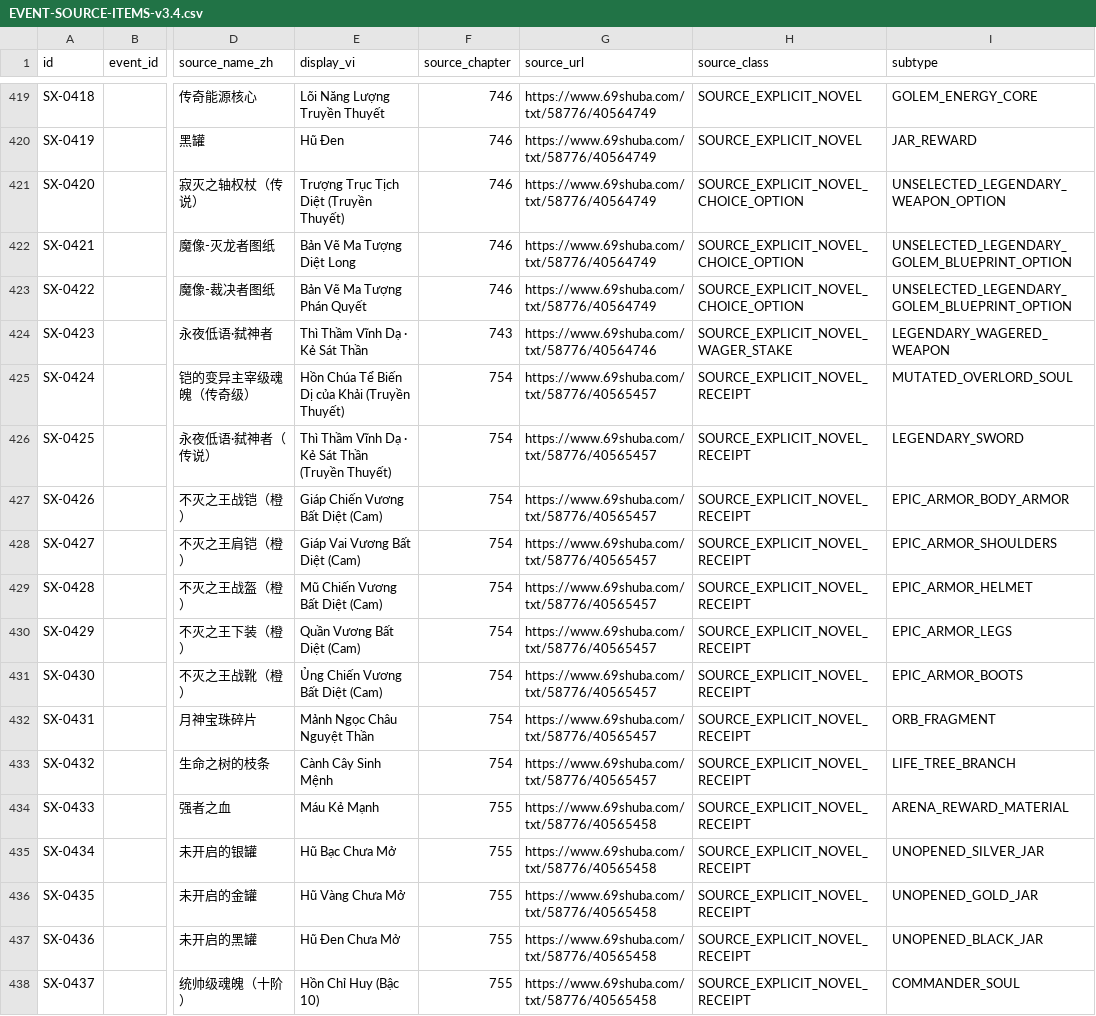
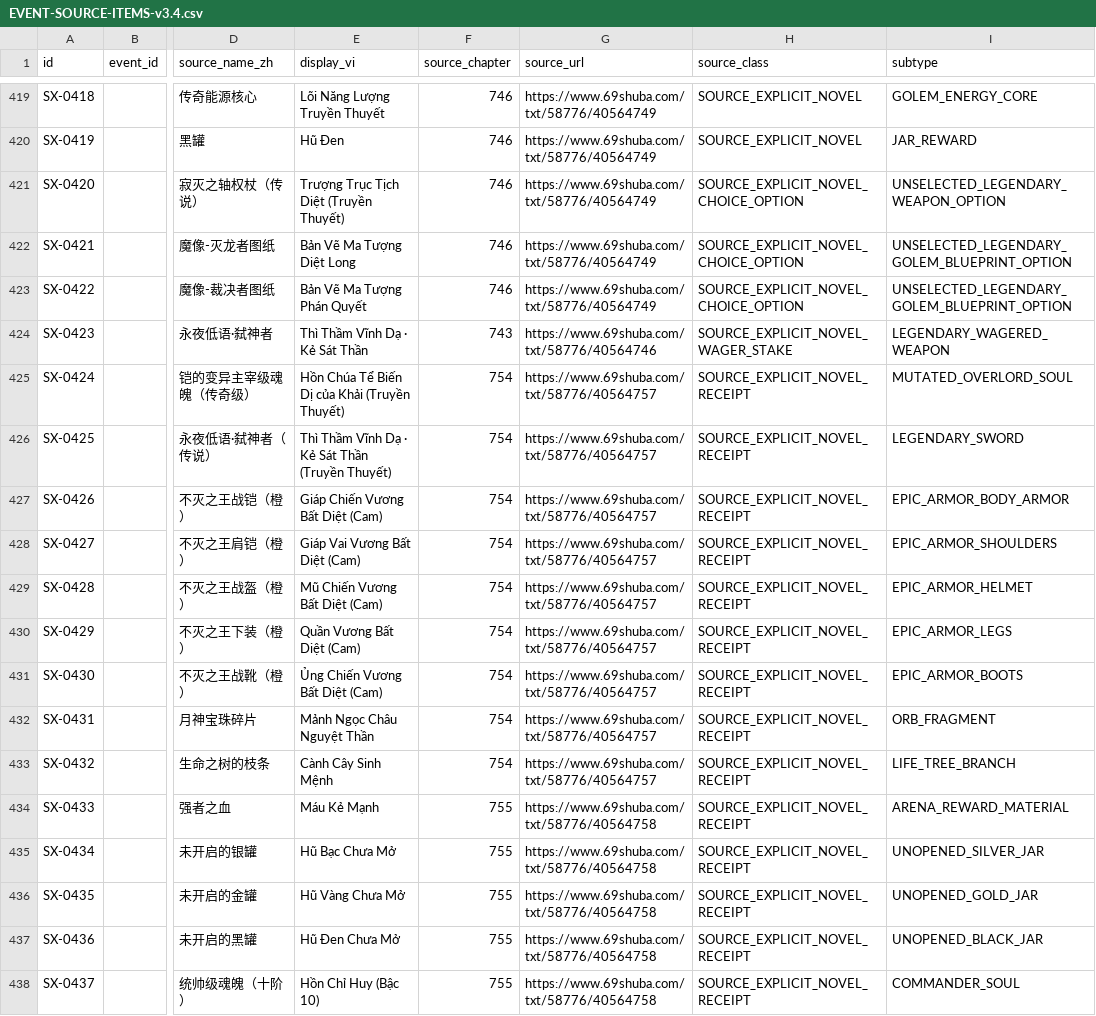
Before and after one commit to Kashumir-Kaiser/Ice-Age-Lord, a CSV file: data/events/EVENT-SOURCE-ITEMS-v3.4.csv, drawn as a sheet; only a part is shown, gaps mark what is left out; the diff covers the shown part only; the diff names each change by its address in the sheet, - before the commit and + after, or states it on an @@ line.

Commit message:
Refresh Round 34 CSV source links

```diff
--- a/data/events/EVENT-SOURCE-ITEMS-v3.4.csv
+++ b/data/events/EVENT-SOURCE-ITEMS-v3.4.csv
-G425:G433 (source_url): https://www.69shuba.com/txt/58776/40565457
+G425:G433 (source_url): https://www.69shuba.com/txt/58776/40564757
-G434:G438 (source_url): https://www.69shuba.com/txt/58776/40565458
+G434:G438 (source_url): https://www.69shuba.com/txt/58776/40564758
```
Also changed, not shown: 24 edited cells elsewhere in this file.
